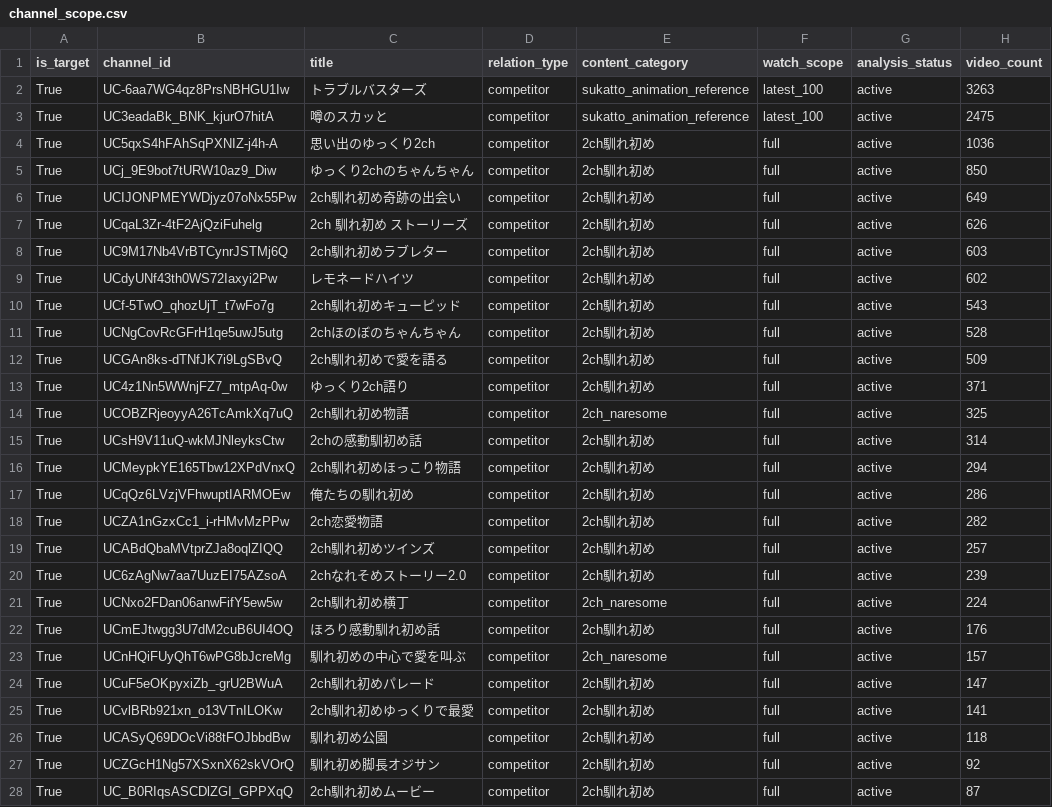
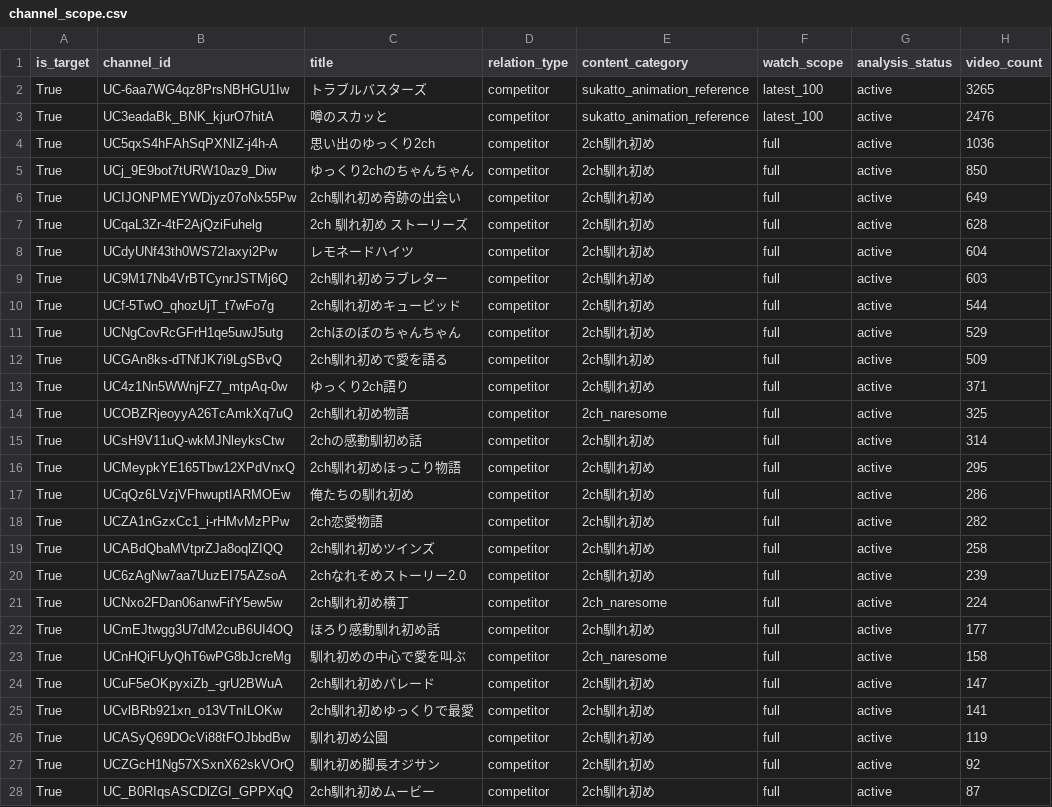
Before and after one commit to japonismy/naresome-kikaku-research, a CSV file: reports/channel_scope.csv, drawn as a sheet; only a part is shown; the diff covers the shown part only.

```diff
--- a/reports/channel_scope.csv
+++ b/reports/channel_scope.csv
@@ -1,4 +1,4 @@
 is_target,channel_id,title,relation_type,content_category,watch_scope,analysis_status,video_count
-True,UC-6aa7WG4qz8PrsNBHGU1Iw,トラブルバスターズ,competitor,sukatto_animation_reference,latest_100,active,3263
-True,UC3eadaBk_BNK_kjurO7hitA,噂のスカッと,competitor,sukatto_animation_reference,latest_100,active,2475
+True,UC-6aa7WG4qz8PrsNBHGU1Iw,トラブルバスターズ,competitor,sukatto_animation_reference,latest_100,active,3265
+True,UC3eadaBk_BNK_kjurO7hitA,噂のスカッと,competitor,sukatto_animation_reference,latest_100,active,2476
 True,UC5qxS4hFAhSqPXNIZ-j4h-A,思い出のゆっくり2ch,competitor,2ch馴れ初め,full,active,1036
@@ -6,7 +6,7 @@ True,UCj_9E9bot7tURW10az9_Diw,ゆっくり2chのちゃんちゃん,competitor,2c
 True,UCIJONPMEYWDjyz07oNx55Pw,2ch馴れ初め奇跡の出会い,competitor,2ch馴れ初め,full,active,649
-True,UCqaL3Zr-4tF2AjQziFuhelg,2ch 馴れ初め ストーリーズ,competitor,2ch馴れ初め,full,active,626
+True,UCqaL3Zr-4tF2AjQziFuhelg,2ch 馴れ初め ストーリーズ,competitor,2ch馴れ初め,full,active,628
+True,UCdyUNf43th0WS72Iaxyi2Pw,レモネードハイツ,competitor,2ch馴れ初め,full,active,604
 True,UC9M17Nb4VrBTCynrJSTMj6Q,2ch馴れ初めラブレター,competitor,2ch馴れ初め,full,active,603
-True,UCdyUNf43th0WS72Iaxyi2Pw,レモネードハイツ,competitor,2ch馴れ初め,full,active,602
-True,UCf-5TwO_qhozUjT_t7wFo7g,2ch馴れ初めキューピッド,competitor,2ch馴れ初め,full,active,543
-True,UCNgCovRcGFrH1qe5uwJ5utg,2chほのぼのちゃんちゃん,competitor,2ch馴れ初め,full,active,528
+True,UCf-5TwO_qhozUjT_t7wFo7g,2ch馴れ初めキューピッド,competitor,2ch馴れ初め,full,active,544
+True,UCNgCovRcGFrH1qe5uwJ5utg,2chほのぼのちゃんちゃん,competitor,2ch馴れ初め,full,active,529
 True,UCGAn8ks-dTNfJK7i9LgSBvQ,2ch馴れ初めで愛を語る,competitor,2ch馴れ初め,full,active,509
@@ -15,13 +15,13 @@ True,UCOBZRjeoyyA26TcAmkXq7uQ,2ch馴れ初め物語,competitor,2ch_naresome,full
 True,UCsH9V11uQ-wkMJNleyksCtw,2chの感動馴初め話,competitor,2ch馴れ初め,full,active,314
-True,UCMeypkYE165Tbw12XPdVnxQ,2ch馴れ初めほっこり物語,competitor,2ch馴れ初め,full,active,294
+True,UCMeypkYE165Tbw12XPdVnxQ,2ch馴れ初めほっこり物語,competitor,2ch馴れ初め,full,active,295
 True,UCqQz6LVzjVFhwuptIARMOEw,俺たちの馴れ初め,competitor,2ch馴れ初め,full,active,286
 True,UCZA1nGzxCc1_i-rHMvMzPPw,2ch恋愛物語,competitor,2ch馴れ初め,full,active,282
-True,UCABdQbaMVtprZJa8oqlZIQQ,2ch馴れ初めツインズ,competitor,2ch馴れ初め,full,active,257
+True,UCABdQbaMVtprZJa8oqlZIQQ,2ch馴れ初めツインズ,competitor,2ch馴れ初め,full,active,258
 True,UC6zAgNw7aa7UuzEI75AZsoA,2chなれそめストーリー2.0,competitor,2ch馴れ初め,full,active,239
 True,UCNxo2FDan06anwFifY5ew5w,2ch馴れ初め横丁,competitor,2ch_naresome,full,active,224
-True,UCmEJtwgg3U7dM2cuB6UI4OQ,ほろり感動馴れ初め話,competitor,2ch馴れ初め,full,active,176
-True,UCnHQiFUyQhT6wPG8bJcreMg,馴れ初めの中心で愛を叫ぶ,competitor,2ch_naresome,full,active,157
+True,UCmEJtwgg3U7dM2cuB6UI4OQ,ほろり感動馴れ初め話,competitor,2ch馴れ初め,full,active,177
+True,UCnHQiFUyQhT6wPG8bJcreMg,馴れ初めの中心で愛を叫ぶ,competitor,2ch_naresome,full,active,158
 True,UCuF5eOKpyxiZb_-grU2BWuA,2ch馴れ初めパレード,competitor,2ch馴れ初め,full,active,147
 True,UCvlBRb921xn_o13VTnILOKw,2ch馴れ初めゆっくりで最愛,competitor,2ch馴れ初め,full,active,141
-True,UCASyQ69DOcVi88tFOJbbdBw,馴れ初め公園,competitor,2ch馴れ初め,full,active,118
+True,UCASyQ69DOcVi88tFOJbbdBw,馴れ初め公園,competitor,2ch馴れ初め,full,active,119
 True,UCZGcH1Ng57XSxnX62skVOrQ,馴れ初め脚長オジサン,competitor,2ch馴れ初め,full,active,92
```
Also changed, not shown: 1 edited cell elsewhere in this file, data_sources/youtube_channel_status.csv, data_sources/youtube_current_stats.csv, 9 other files.
